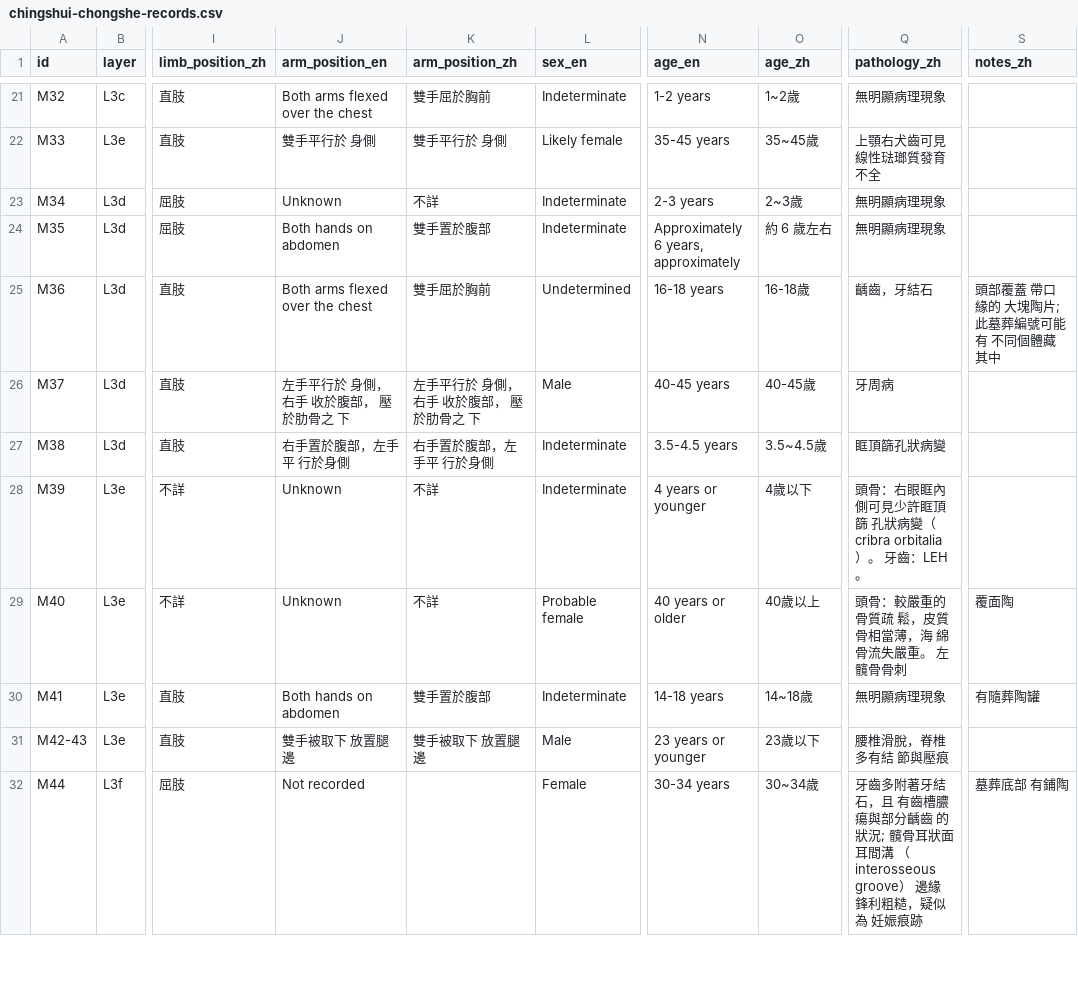
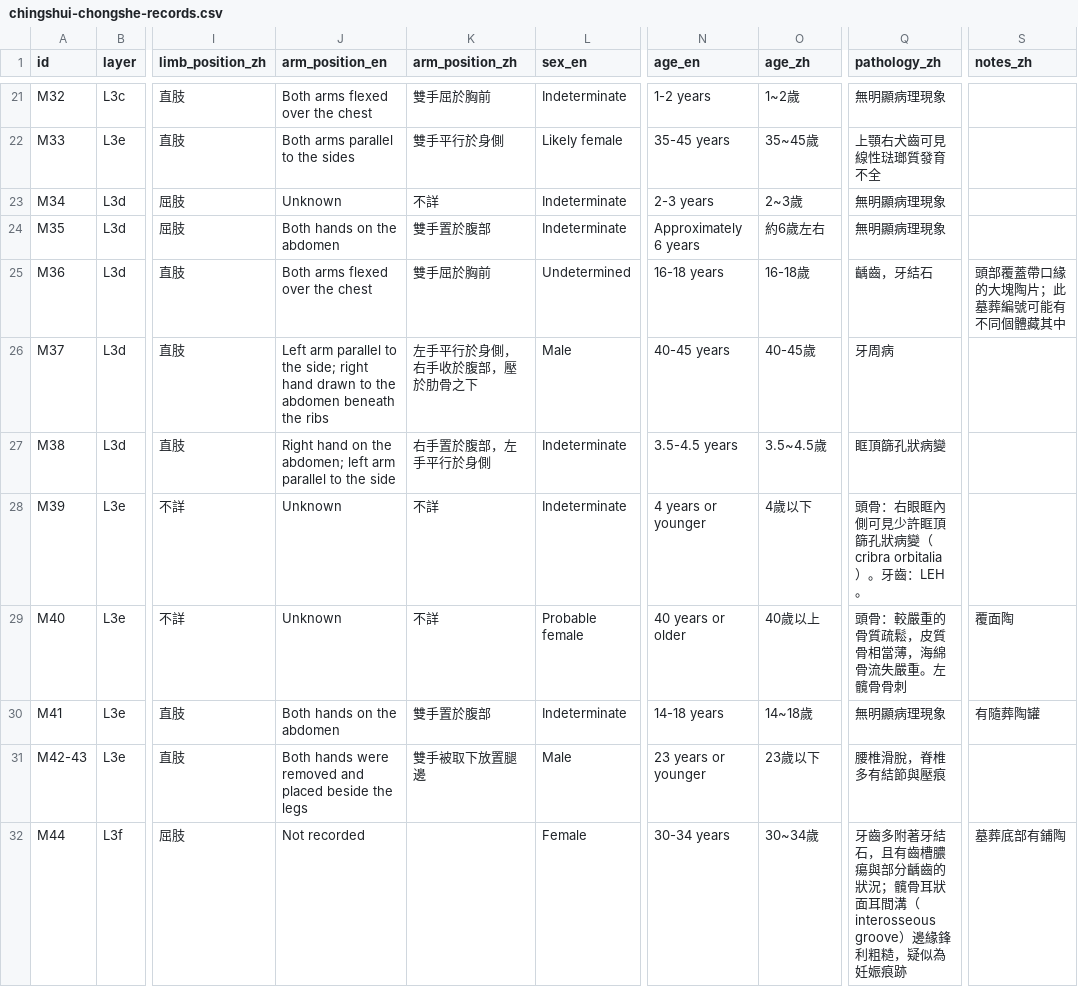
Before and after one commit to Tilkin85/tb-asia-map, a CSV file: data/chingshui-chongshe-records.csv, drawn as a sheet; only a part is shown, gaps mark what is left out; the diff covers the shown part only; the diff names each change by its address in the sheet, - before the commit and + after, or states it on an @@ line.

```diff
--- a/data/chingshui-chongshe-records.csv
+++ b/data/chingshui-chongshe-records.csv
-J22 (arm_position_en): 雙手平行於 身側
+J22 (arm_position_en): Both arms parallel to the sides
-K22 (arm_position_zh): 雙手平行於 身側
+K22 (arm_position_zh): 雙手平行於身側
-J24 (arm_position_en): Both hands on abdomen
+J24 (arm_position_en): Both hands on the abdomen
-N24 (age_en): Approximately 6 years, approximately
+N24 (age_en): Approximately 6 years
-O24 (age_zh): 約 6 歲左右
+O24 (age_zh): 約6歲左右
-S25 (notes_zh): 頭部覆蓋 帶口緣的 大塊陶片; 此墓葬編號可能有 不同個體藏其中
+S25 (notes_zh): 頭部覆蓋帶口緣的大塊陶片；此墓葬編號可能有不同個體藏其中
-J26 (arm_position_en): 左手平行於 身側，右手 收於腹部， 壓於肋骨之 下
+J26 (arm_position_en): Left arm parallel to the side; right hand drawn to the abdomen beneath the ribs
-K26 (arm_position_zh): 左手平行於 身側，右手 收於腹部， 壓於肋骨之 下
+K26 (arm_position_zh): 左手平行於身側，右手收於腹部，壓於肋骨之下
-J27 (arm_position_en): 右手置於腹部，左手平 行於身側
+J27 (arm_position_en): Right hand on the abdomen; left arm parallel to the side
-K27 (arm_position_zh): 右手置於腹部，左手平 行於身側
+K27 (arm_position_zh): 右手置於腹部，左手平行於身側
-Q28 (pathology_zh): …許眶頂篩 孔狀病變（cribra orbitalia）。 牙齒：LEH…
+Q28 (pathology_zh): …許眶頂篩孔狀病變（cribra orbitalia）。牙齒：LEH…
-Q29 (pathology_zh): 頭骨：較嚴重的骨質疏 鬆，皮質骨相當薄，海 綿骨流失嚴重。 左髖骨骨刺
+Q29 (pathology_zh): 頭骨：較嚴重的骨質疏鬆，皮質骨相當薄，海綿骨流失嚴重。左髖骨骨刺
-J30 (arm_position_en): Both hands on abdomen
+J30 (arm_position_en): Both hands on the abdomen
-J31 (arm_position_en): 雙手被取下 放置腿邊
+J31 (arm_position_en): Both hands were removed and placed beside the legs
-K31 (arm_position_zh): 雙手被取下 放置腿邊
+K31 (arm_position_zh): 雙手被取下放置腿邊
-Q31 (pathology_zh): 腰椎滑脫，脊椎多有結 節與壓痕
+Q31 (pathology_zh): 腰椎滑脫，脊椎多有結節與壓痕
-Q32 (pathology_zh): …結石，且 有齒槽膿瘍與部分齲齒 的狀況; 髖骨耳狀面耳間溝 （interosseous groove） 邊緣鋒利粗糙，疑似為 妊娠痕跡
+Q32 (pathology_zh): …結石，且有齒槽膿瘍與部分齲齒的狀況；髖骨耳狀面耳間溝（interosseous groove）邊緣鋒利粗糙，疑似為妊娠痕跡
-S32 (notes_zh): 墓葬底部 有鋪陶
+S32 (notes_zh): 墓葬底部有鋪陶
```
Also changed, not shown: 66 edited cells elsewhere in this file.
